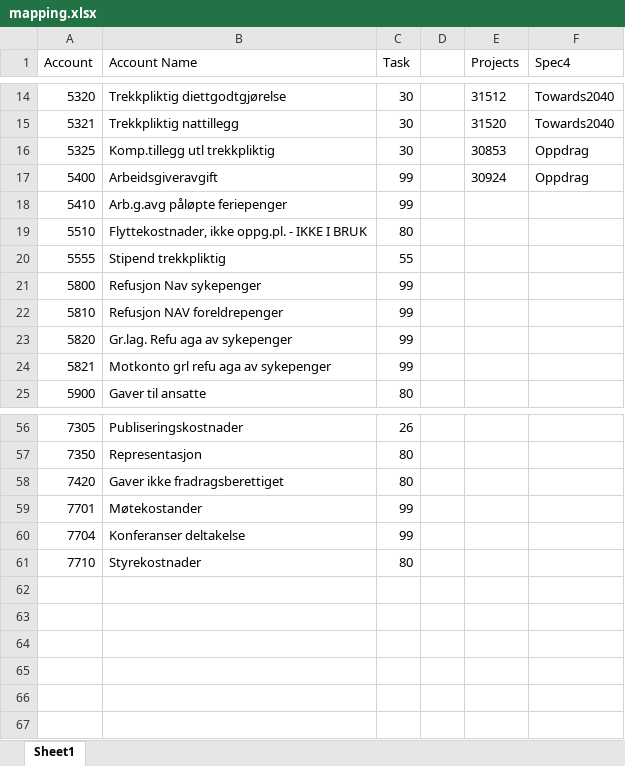
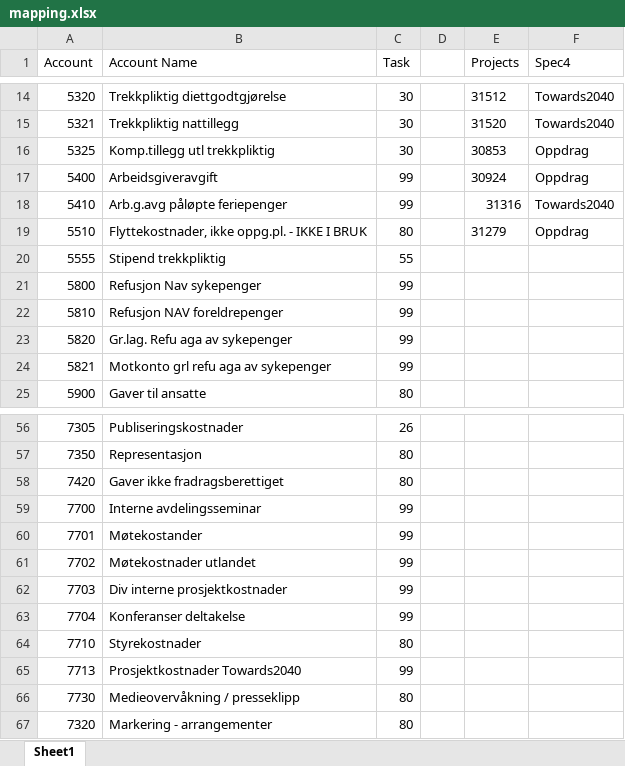
Before and after one commit to ciceroOslo/VIMPACT, an Excel workbook: mapping.xlsx, sheet Sheet1, drawn as a sheet; only a part is shown, gaps mark what is left out; values as stored, in another font and other column widths than the file's, no borders; table styles not drawn; the diff names each change by its address in the sheet, - before the commit and + after, or states it on an @@ line.

```diff
--- a/mapping.xlsx (sheet Sheet1)
+++ b/mapping.xlsx (sheet Sheet1)
-E18 (Projects): (empty)
+E18 (Projects): 31316
-F18 (Spec4): (empty)
+F18 (Spec4): Towards2040
-E19 (Projects): (empty)
+E19 (Projects): 31279
-F19 (Spec4): (empty)
+F19 (Spec4): Oppdrag
+row 59: 7700 | Interne avdelingsseminar | 99
+row 61: 7702 | Møtekostnader utlandet | 99
+row 62: 7703 | Div interne prosjektkostnader | 99
+row 65: 7713 | Prosjektkostnader Towards2040 | 99
+row 66: 7730 | Medieovervåkning / presseklipp | 80
+row 67: 7320 | Markering - arrangementer | 80
```
Also changed, not shown: 1 other file.
